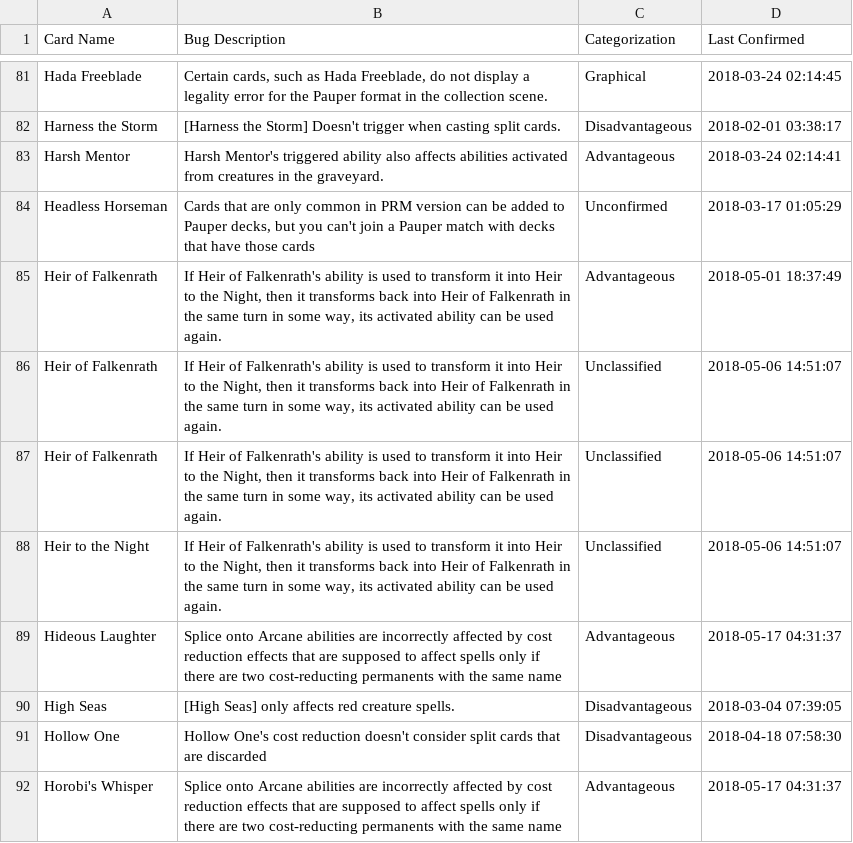
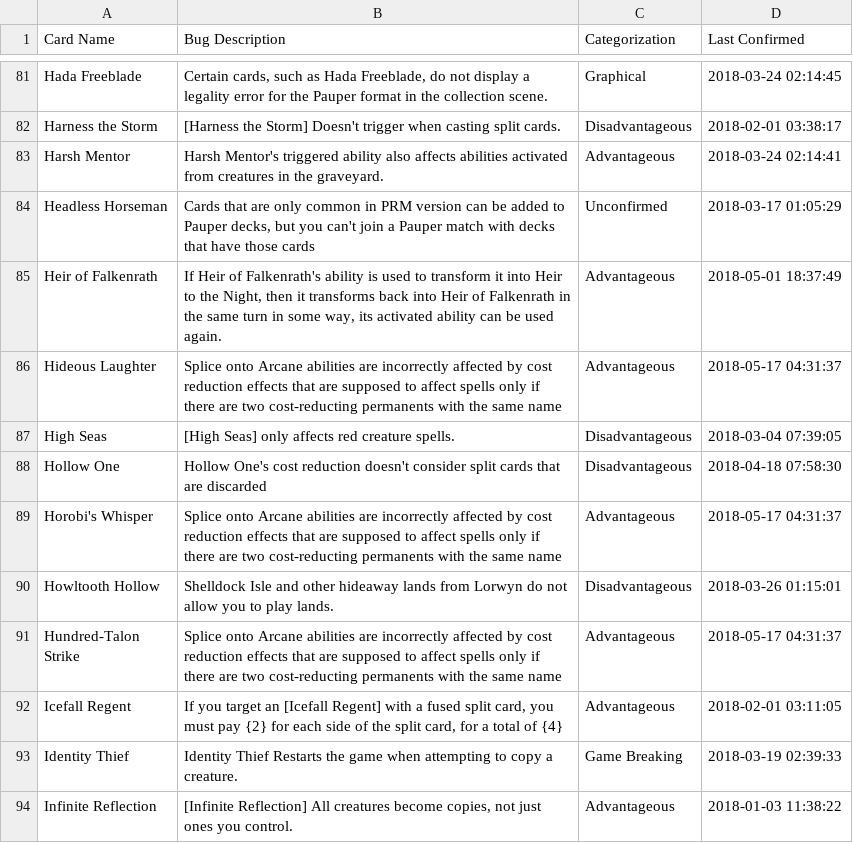
Before and after one commit to PennyDreadfulMTG/modo-bugs, a TSV file: bugs.tsv, drawn as a sheet; only a part is shown, gaps mark what is left out; the shorter side is filled out with more unchanged rows; the diff names each change by its address in the sheet, - before the commit and + after, or states it on an @@ line.

Commit message:
Updated Bug List from Issues

```diff
--- a/bugs.tsv
+++ b/bugs.tsv
-row 86: Heir of Falkenrath | If Heir of Falkenrath's ability is used to transform it into Heir to the Night, then it transforms back into Heir of Falkenrath in the same turn in some way, its activated ability can be used again. | Unclassified | 2018-05-06 14:51:07
-row 87: Heir of Falkenrath | If Heir of Falkenrath's ability is used to transform it into Heir to the Night, then it transforms back into Heir of Falkenrath in the same turn in some way, its activated ability can be used again. | Unclassified | 2018-05-06 14:51:07
-row 88: Heir to the Night | If Heir of Falkenrath's ability is used to transform it into Heir to the Night, then it transforms back into Heir of Falkenrath in the same turn in some way, its activated ability can be used again. | Unclassified | 2018-05-06 14:51:07
```
Also changed, not shown: 1 other file.
